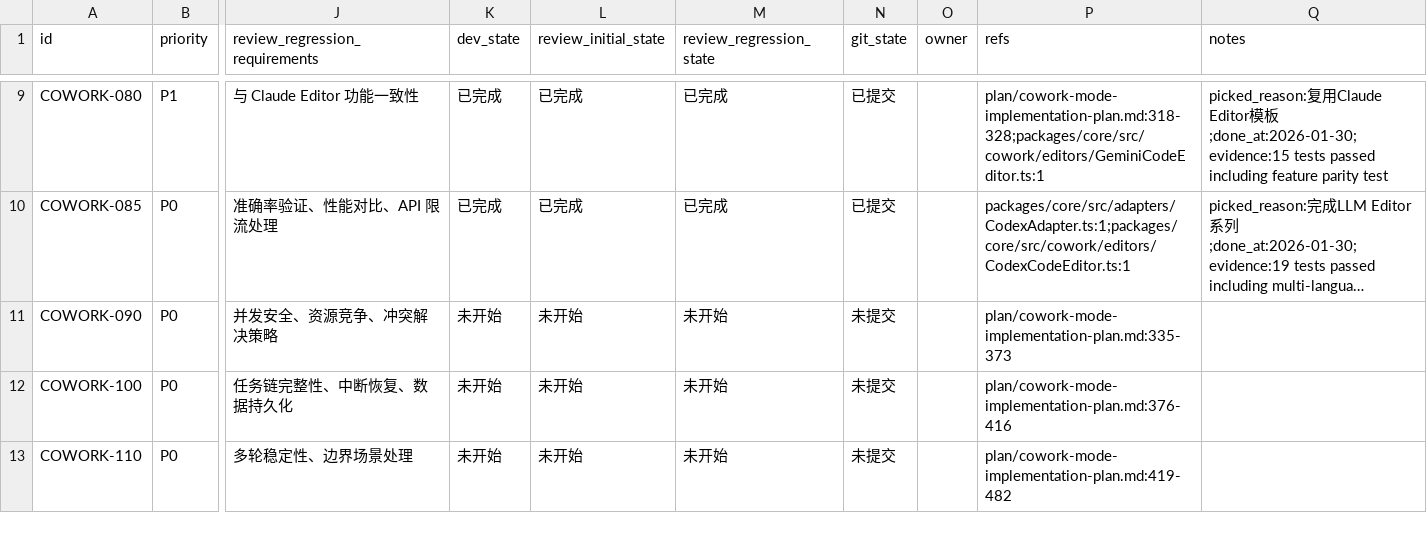
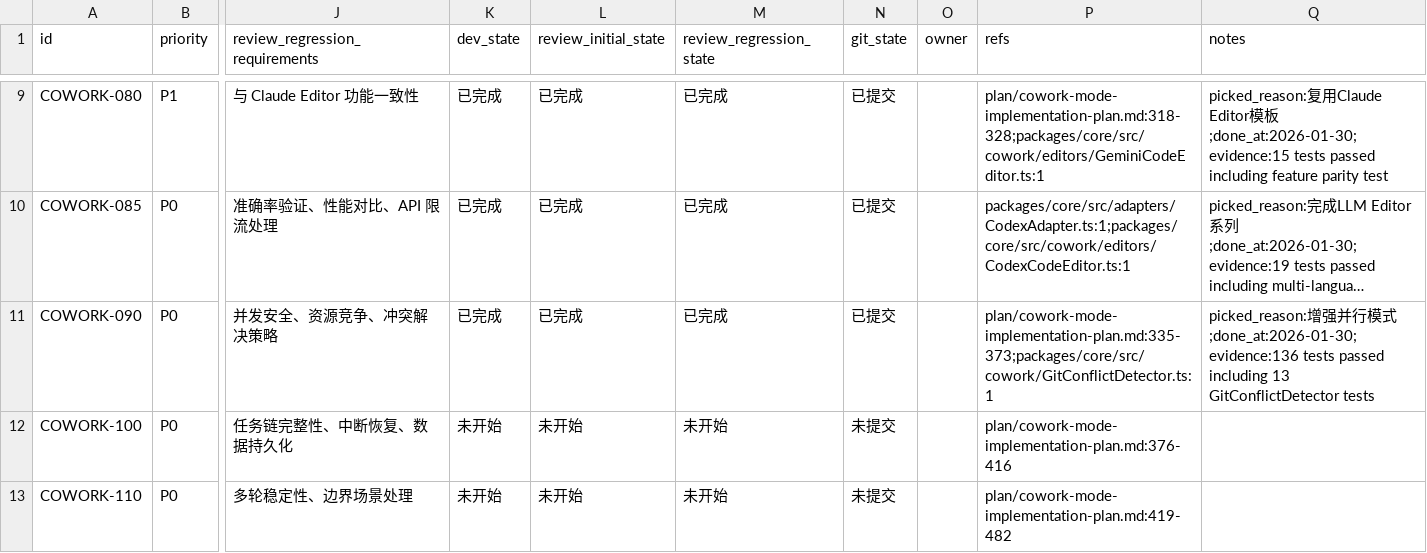
Before and after one commit to XingLingQAQ/Codeflow, a CSV file: issues/2026-01-28_23-31-25-cowork-mode.csv, drawn as a sheet; only a part is shown, gaps mark what is left out; long unchanged cells end in …; the diff names each change by its address in the sheet, - before the commit and + after, or states it on an @@ line.

```diff
--- a/issues/2026-01-28_23-31-25-cowork-mode.csv
+++ b/issues/2026-01-28_23-31-25-cowork-mode.csv
-K11 (dev_state): 未开始
+K11 (dev_state): 已完成
-L11 (review_initial_state): 未开始
+L11 (review_initial_state): 已完成
-M11 (review_regression_state): 未开始
+M11 (review_regression_state): 已完成
-N11 (git_state): 未提交
+N11 (git_state): 已提交
-P11 (refs): plan/cowork-mode-implementation-plan.md:335-373
+P11 (refs): plan/cowork-mode-implementation-plan.md:335-373;packages/core/src/cowork/GitConflictDetector.ts:1
-Q11 (notes): (empty)
+Q11 (notes): picked_reason:增强并行模式;done_at:2026-01-30;evidence:136 tests passed including 13 GitConflictDetector tests
```
Also changed, not shown: 4 other files.
